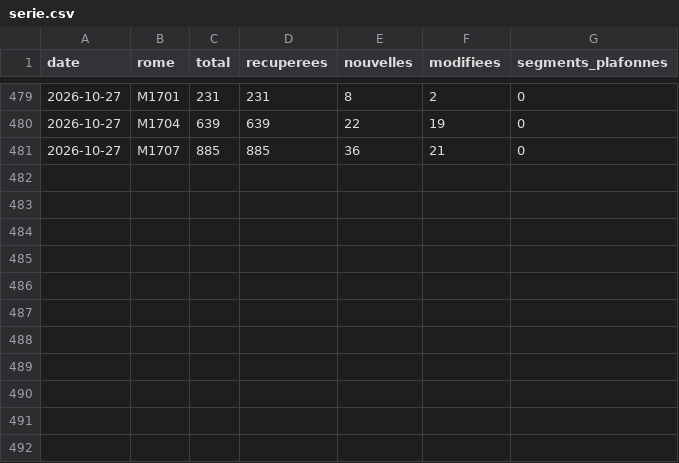
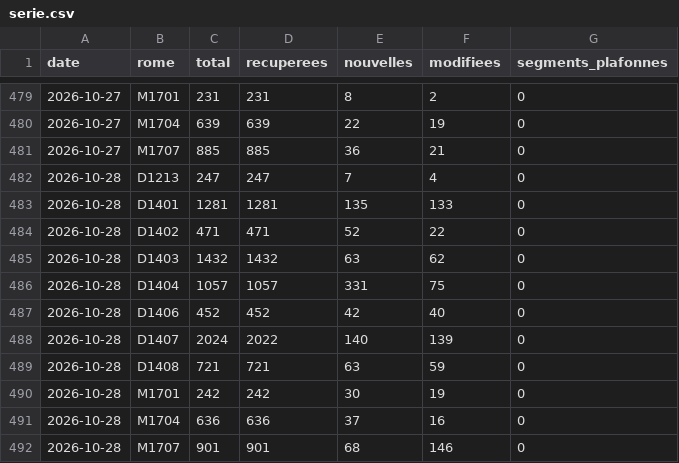
Before and after one commit to MaelLozachmeur/assistant-commercial-v2, a CSV file: data/serie.csv, drawn as a sheet; only a part is shown, gaps mark what is left out.

```diff
--- a/data/serie.csv
+++ b/data/serie.csv
@@ -481 +481,12 @@ date,rome,total,recuperees,nouvelles,modifiees,segments_plafonnes
 2026-10-27,M1707,885,885,36,21,0
+2026-10-28,D1213,247,247,7,4,0
+2026-10-28,D1401,1281,1281,135,133,0
+2026-10-28,D1402,471,471,52,22,0
+2026-10-28,D1403,1432,1432,63,62,0
+2026-10-28,D1404,1057,1057,331,75,0
+2026-10-28,D1406,452,452,42,40,0
+2026-10-28,D1407,2024,2022,140,139,0
+2026-10-28,D1408,721,721,63,59,0
+2026-10-28,M1701,242,242,30,19,0
+2026-10-28,M1704,636,636,37,16,0
+2026-10-28,M1707,901,901,68,146,0
```
Also changed, not shown: 14 other files.
